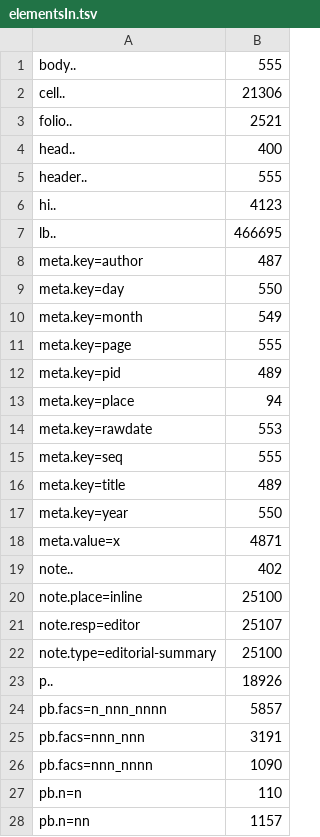
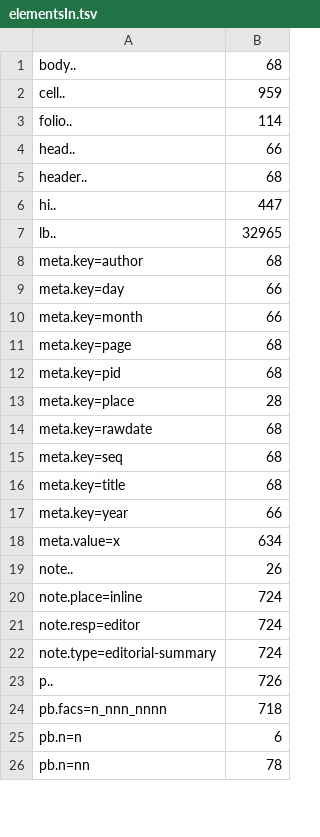
Before and after one commit to CLARIAH/wp6-missieven, a TSV file: trimreport2/elementsIn.tsv, drawn as a sheet; only a part is shown; the diff covers the shown part only.

```diff
--- a/trimreport2/elementsIn.tsv
+++ b/trimreport2/elementsIn.tsv
@@ -1,28 +1,26 @@
-body..	555
-cell..	21306
-folio..	2521
-head..	400
-header..	555
-hi..	4123
-lb..	466695
-meta.key=author	487
-meta.key=day	550
-meta.key=month	549
-meta.key=page	555
-meta.key=pid	489
-meta.key=place	94
-meta.key=rawdate	553
-meta.key=seq	555
-meta.key=title	489
-meta.key=year	550
-meta.value=x	4871
-note..	402
-note.place=inline	25100
-note.resp=editor	25107
-note.type=editorial-summary	25100
-p..	18926
-pb.facs=n_nnn_nnnn	5857
-pb.facs=nnn_nnn	3191
-pb.facs=nnn_nnnn	1090
-pb.n=n	110
-pb.n=nn	1157
+body..	68
+cell..	959
+folio..	114
+head..	66
+header..	68
+hi..	447
+lb..	32965
+meta.key=author	68
+meta.key=day	66
+meta.key=month	66
+meta.key=page	68
+meta.key=pid	68
+meta.key=place	28
+meta.key=rawdate	68
+meta.key=seq	68
+meta.key=title	68
+meta.key=year	66
+meta.value=x	634
+note..	26
+note.place=inline	724
+note.resp=editor	724
+note.type=editorial-summary	724
+p..	726
+pb.facs=n_nnn_nnnn	718
+pb.n=n	6
+pb.n=nn	78
```
Also changed, not shown: 2 removed rows and 7 edited cells elsewhere in this file, trimreport2/elementsOut.tsv, 4 other files.
